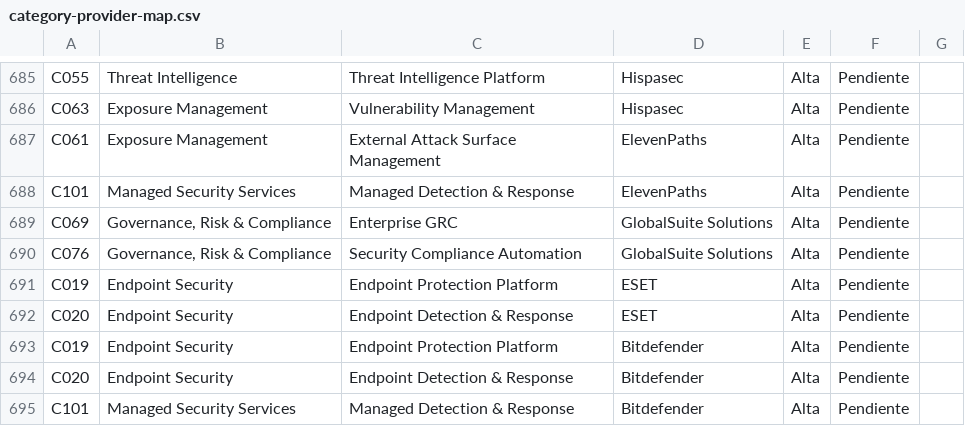
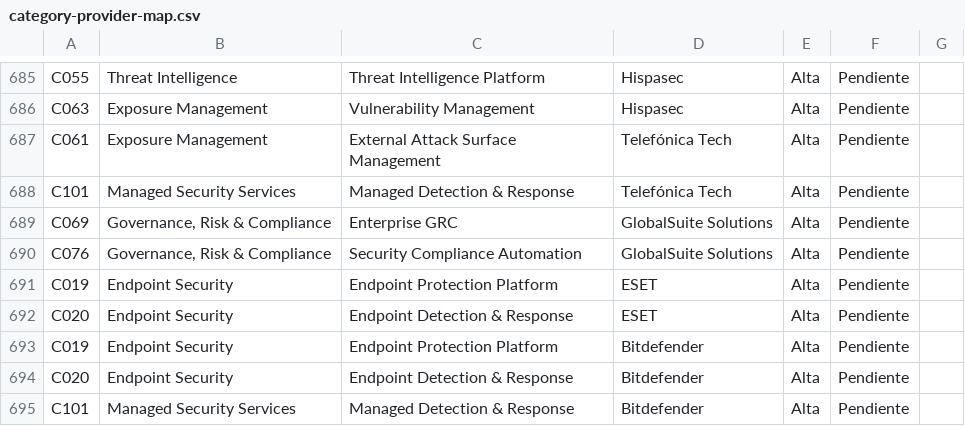
Before and after one commit to pedri77/cybersecurity-master-matrix, a CSV file: data/category-provider-map.csv, drawn as a sheet; only a part is shown, gaps mark what is left out.

```diff
--- a/data/category-provider-map.csv
+++ b/data/category-provider-map.csv
@@ -686,4 +686,4 @@ C055,Threat Intelligence,Threat Intelligence Platform,Hispasec,Alta,Pendiente,
 C063,Exposure Management,Vulnerability Management,Hispasec,Alta,Pendiente,
-C061,Exposure Management,External Attack Surface Management,ElevenPaths,Alta,Pendiente,
-C101,Managed Security Services,Managed Detection & Response,ElevenPaths,Alta,Pendiente,
+C061,Exposure Management,External Attack Surface Management,Telefónica Tech,Alta,Pendiente,
+C101,Managed Security Services,Managed Detection & Response,Telefónica Tech,Alta,Pendiente,
 C069,"Governance, Risk & Compliance",Enterprise GRC,GlobalSuite Solutions,Alta,Pendiente,
```
Also changed, not shown: data/product-capabilities.csv, data/products.csv, 2 other files.
